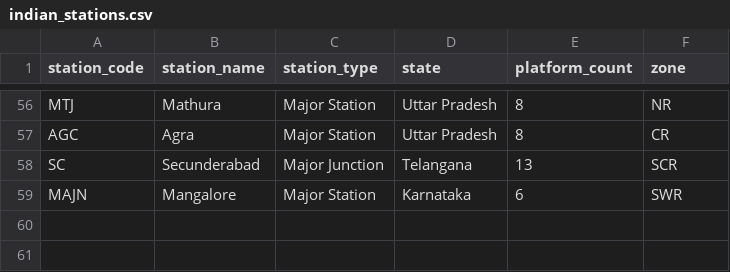
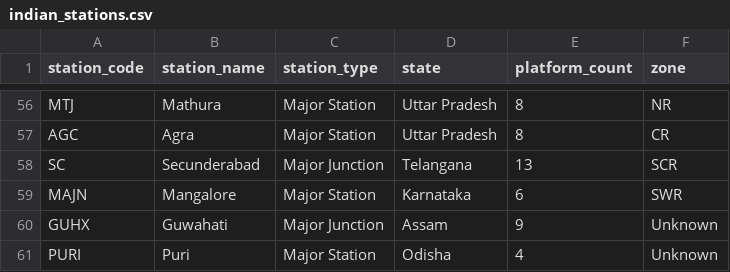
Before and after one commit to devraj-kumawt19/indian-railways, a CSV file: data/indian_stations.csv, drawn as a sheet; only a part is shown, gaps mark what is left out; the diff names each change by its address in the sheet, - before the commit and + after, or states it on an @@ line.

```diff
--- a/data/indian_stations.csv
+++ b/data/indian_stations.csv
+row 60: GUHX | Guwahati | Major Junction | Assam | 9 | Unknown
+row 61: PURI | Puri | Major Station | Odisha | 4 | Unknown
```
Also changed, not shown: 44 other files.
